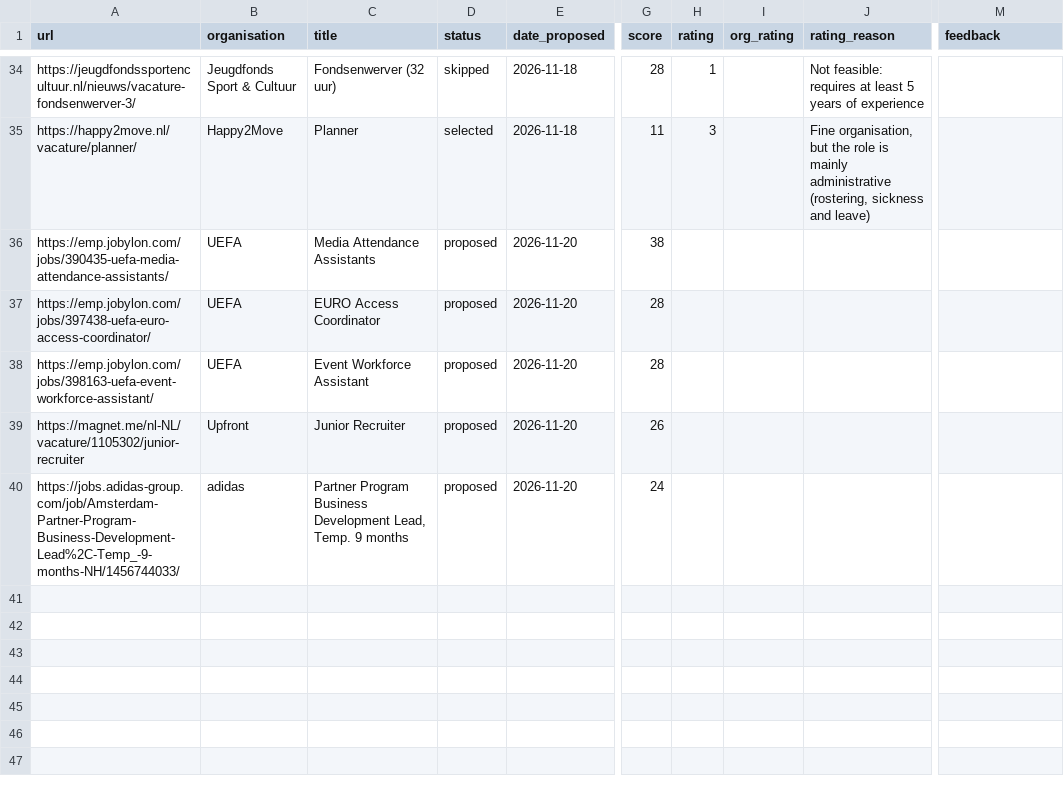
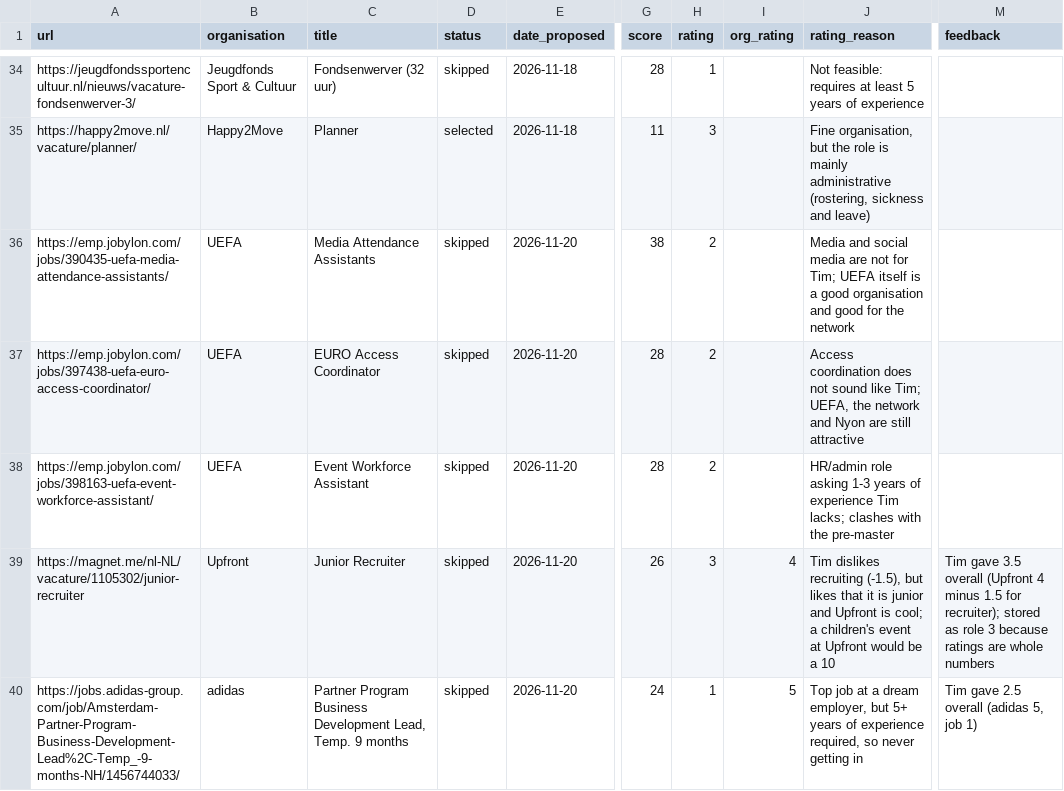
Before and after one commit to Tim-Aarts03/Agents-Tim-Aarts, a CSV file: logs/applications.csv, drawn as a sheet; only a part is shown, gaps mark what is left out; the diff names each change by its address in the sheet, - before the commit and + after, or states it on an @@ line.

```diff
--- a/logs/applications.csv
+++ b/logs/applications.csv
-D36:D40 (status): proposed
+D36:D40 (status): skipped
-H36:H38 (rating): (empty)
+H36:H38 (rating): 2
-J36 (rating_reason): (empty)
+J36 (rating_reason): Media and social media are not for Tim; UEFA itself is a good organisation and good for the network
-J37 (rating_reason): (empty)
+J37 (rating_reason): Access coordination does not sound like Tim; UEFA, the network and Nyon are still attractive
-J38 (rating_reason): (empty)
+J38 (rating_reason): HR/admin role asking 1-3 years of experience Tim lacks; clashes with the pre-master
-H39 (rating): (empty)
+H39 (rating): 3
-I39 (org_rating): (empty)
+I39 (org_rating): 4
-J39 (rating_reason): (empty)
+J39 (rating_reason): Tim dislikes recruiting (-1.5), but likes that it is junior and Upfront is cool; a children's event at Upfront would be a 10
-M39 (feedback): (empty)
+M39 (feedback): Tim gave 3.5 overall (Upfront 4 minus 1.5 for recruiter); stored as role 3 because ratings are whole numbers
-H40 (rating): (empty)
+H40 (rating): 1
-I40 (org_rating): (empty)
+I40 (org_rating): 5
-J40 (rating_reason): (empty)
+J40 (rating_reason): Top job at a dream employer, but 5+ years of experience required, so never getting in
-M40 (feedback): (empty)
+M40 (feedback): Tim gave 2.5 overall (adidas 5, job 1)
```
Also changed, not shown: 1 other file.
